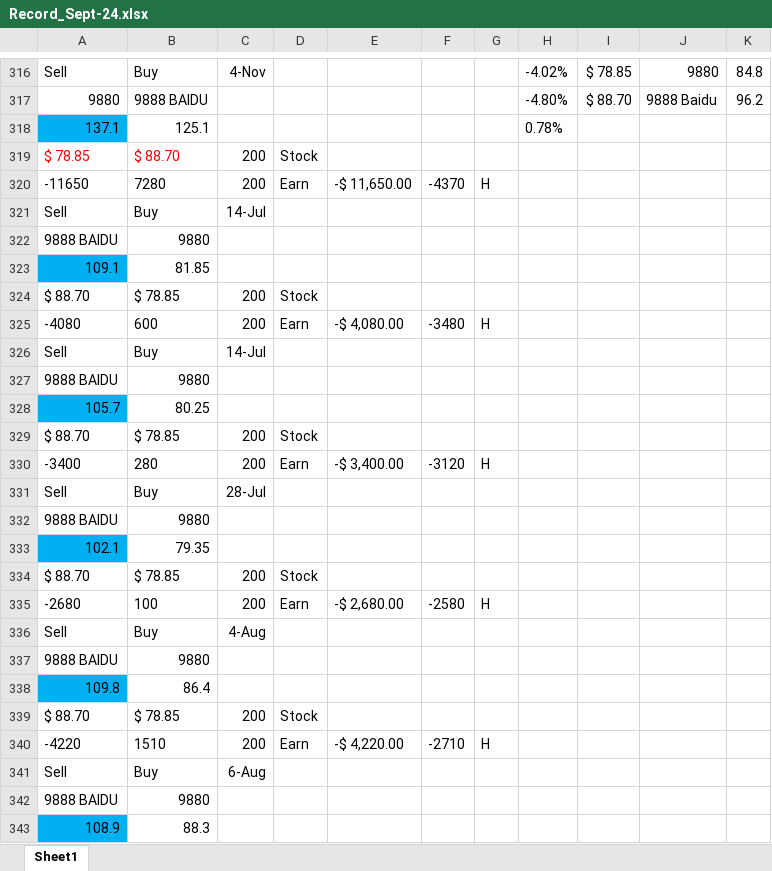
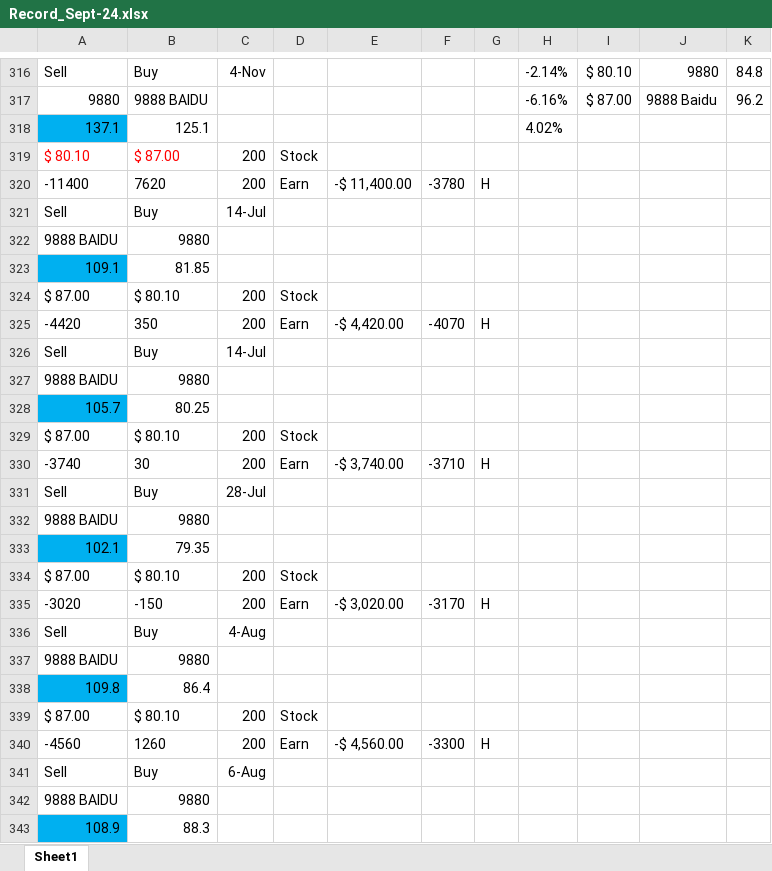
Before and after one commit to chuckchanchi-cpu/openchucktrade, an Excel workbook: data/Record_Sept-24.xlsx, sheet Sheet1, drawn as a sheet; only a part is shown, gaps mark what is left out; values as stored, in another font and other column widths than the file's, no borders; charts and pictures and conditional formats not drawn; removed rows and columns are numbered as before the commit, all else as after; the diff covers the shown part only; the diff names each change by its address in the sheet, - before the commit and + after, or states it on an @@ line.

```diff
--- a/data/Record_Sept-24.xlsx (sheet Sheet1)
+++ b/data/Record_Sept-24.xlsx (sheet Sheet1)
-H316: -4.02%
+H316: -2.14%
-I316: $ 78.85
+I316: $ 80.10
-H317: -4.80%
+H317: -6.16%
-I317: $ 88.70
+I317: $ 87.00
-H318: 0.78%
+H318: 4.02%
-A319: $ 78.85
+A319: $ 80.10
-B319: $ 88.70
+B319: $ 87.00
-row 320: -11650 | 7280 | 200 | Earn | -$ 11,650.00 | -4370 | H
+row 320: -11400 | 7620 | 200 | Earn | -$ 11,400.00 | -3780 | H
-A324: $ 88.70
+A324: $ 87.00
-B324: $ 78.85
+B324: $ 80.10
-row 325: -4080 | 600 | 200 | Earn | -$ 4,080.00 | -3480 | H
+row 325: -4420 | 350 | 200 | Earn | -$ 4,420.00 | -4070 | H
-A329: $ 88.70
+A329: $ 87.00
-B329: $ 78.85
+B329: $ 80.10
-row 330: -3400 | 280 | 200 | Earn | -$ 3,400.00 | -3120 | H
+row 330: -3740 | 30 | 200 | Earn | -$ 3,740.00 | -3710 | H
-A334: $ 88.70
+A334: $ 87.00
-B334: $ 78.85
+B334: $ 80.10
-row 335: -2680 | 100 | 200 | Earn | -$ 2,680.00 | -2580 | H
+row 335: -3020 | -150 | 200 | Earn | -$ 3,020.00 | -3170 | H
-A339: $ 88.70
+A339: $ 87.00
-B339: $ 78.85
+B339: $ 80.10
-row 340: -4220 | 1510 | 200 | Earn | -$ 4,220.00 | -2710 | H
+row 340: -4560 | 1260 | 200 | Earn | -$ 4,560.00 | -3300 | H
```
Also changed, not shown: 62 added rows, 62 removed rows and 144 edited cells elsewhere in this sheet.
